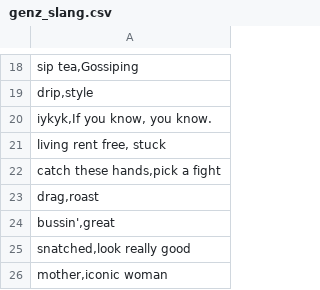
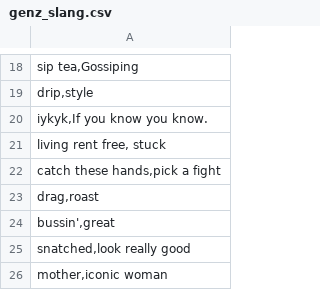
Before and after one commit to jsuarez1992/genzslang, a CSV file: genz_slang.csv, drawn as a sheet; only a part is shown, gaps mark what is left out.

```diff
--- a/genz_slang.csv
+++ b/genz_slang.csv
@@ -19,3 +19,3 @@
 "drip,style",
-"iykyk,If you know, you know.",
+"iykyk,If you know you know.",
 "living rent free, stuck",
```
Also changed, not shown: 1 other file.
